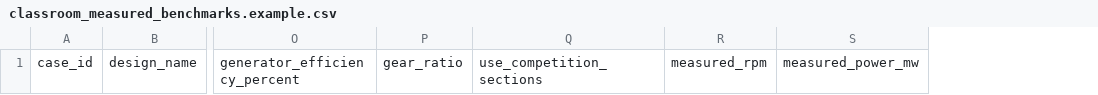
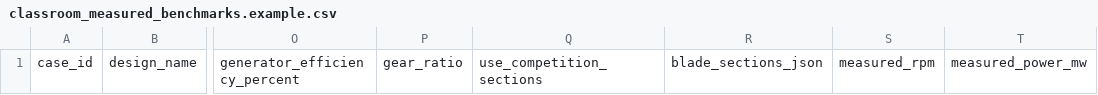
Before and after one commit to TBK0749/wind-turbine-design-lab, a CSV file: data/classroom_measured_benchmarks.example.csv, drawn as a sheet; only a part is shown, gaps mark what is left out; the diff names each change by its address in the sheet, - before the commit and + after, or states it on an @@ line.

Commit message:
feat: preserve blade sections in measured benchmarks

```diff
--- a/data/classroom_measured_benchmarks.example.csv
+++ b/data/classroom_measured_benchmarks.example.csv
+column R, row 1: blade_sections_json
```
Also changed, not shown: 6 other files.
